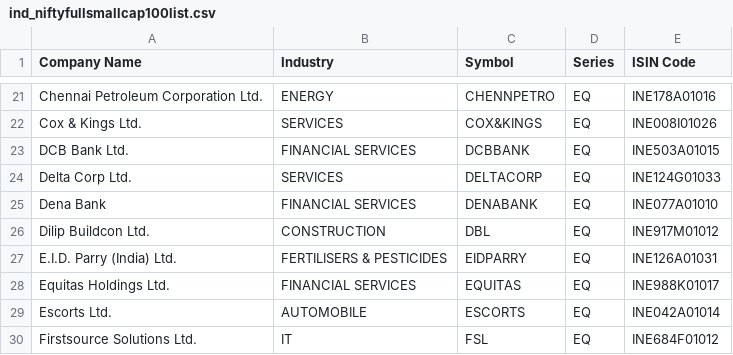
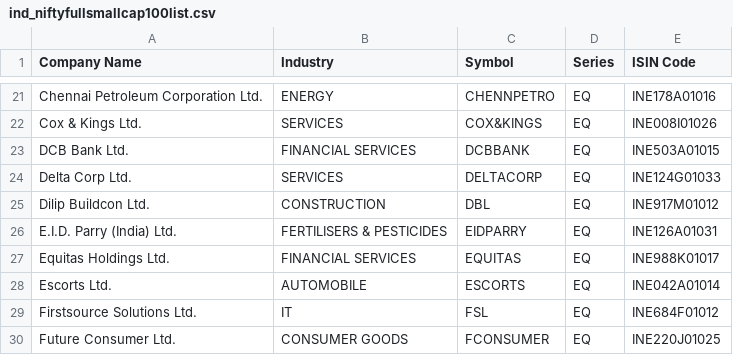
Before and after one commit to shivchawla/aqbackend, a CSV file: documents/universe/ind_niftyfullsmallcap100list.csv, drawn as a sheet; only a part is shown, gaps mark what is left out; the shorter side is filled out with more unchanged rows.

```diff
--- a/documents/universe/ind_niftyfullsmallcap100list.csv
+++ b/documents/universe/ind_niftyfullsmallcap100list.csv
@@ -24,3 +24,2 @@ DCB Bank Ltd.,FINANCIAL SERVICES,DCBBANK,EQ,INE503A01015
 Delta Corp Ltd.,SERVICES,DELTACORP,EQ,INE124G01033
-Dena Bank,FINANCIAL SERVICES,DENABANK,EQ,INE077A01010
 Dilip Buildcon Ltd.,CONSTRUCTION,DBL,EQ,INE917M01012
```
Also changed, not shown: documents/universe/ind_nifty500list.csv, documents/universe/ind_niftyfreefloatsmallcap_100.csv, 3 other files.
